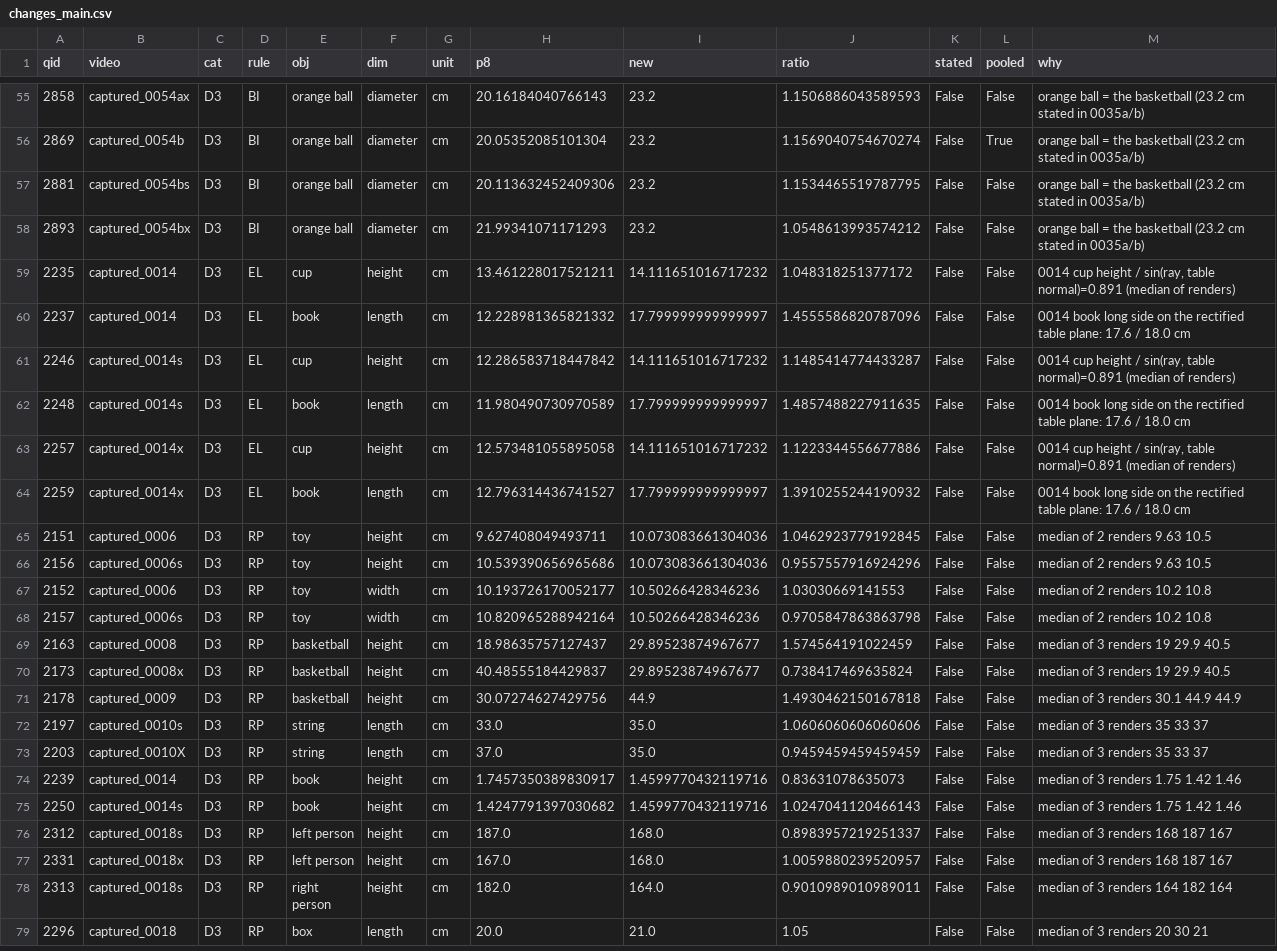
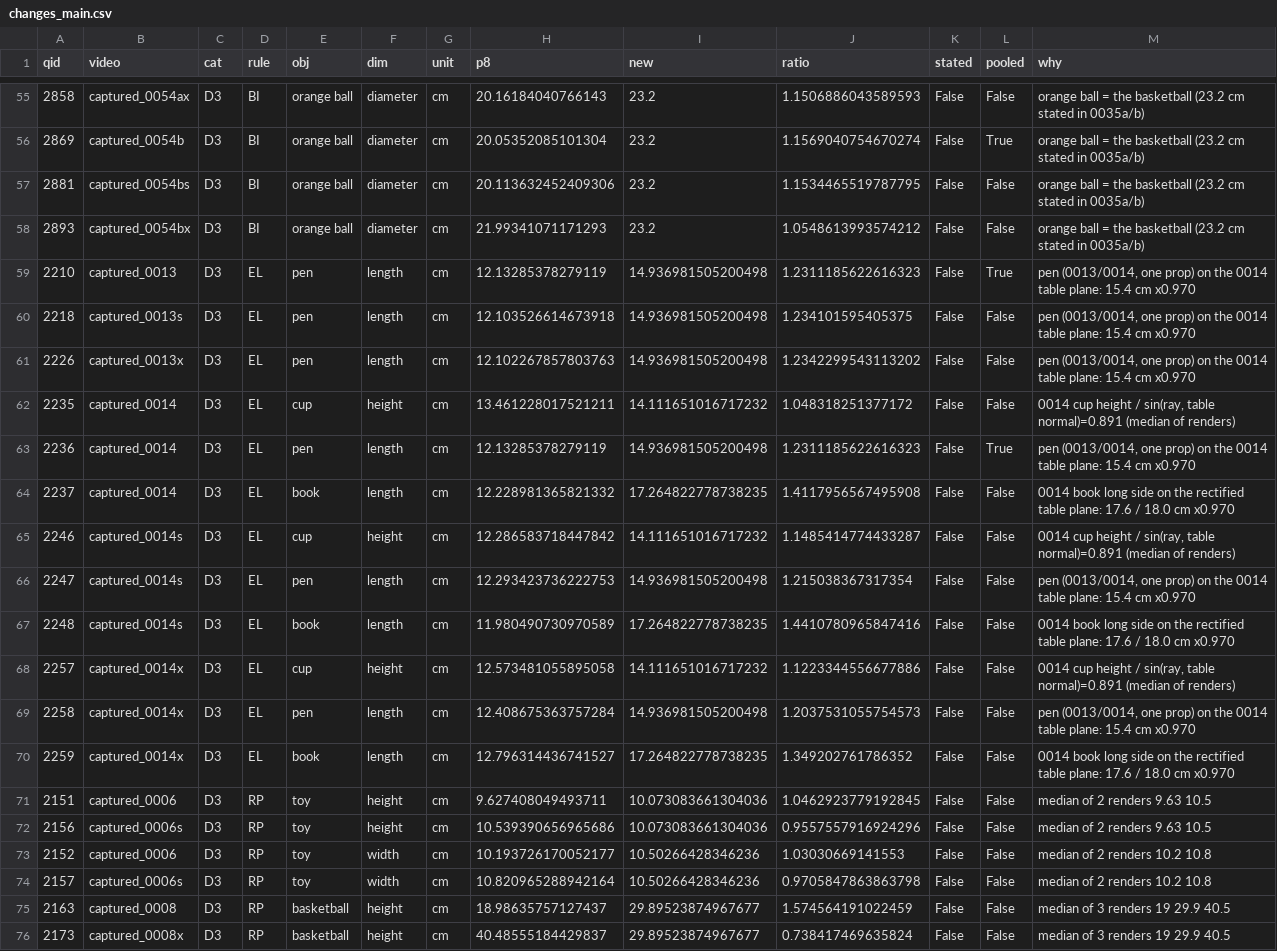
Before and after one commit to VihanAggarwal/quantiphy-challenge, a CSV file: research/labsize/out/changes_main.csv, drawn as a sheet; only a part is shown, gaps mark what is left out; the shorter side is filled out with more unchanged rows.

```diff
--- a/research/labsize/out/changes_main.csv
+++ b/research/labsize/out/changes_main.csv
@@ -58,8 +58,14 @@ qid,video,cat,rule,obj,dim,unit,p8,new,ratio,stated,pooled,why
 2893,captured_0054bx,D3,BI,orange ball,diameter,cm,21.99341071171293,23.2,1.0548613993574212,False,False,orange ball = the basketball (23.2 cm stated in 0035a/b)
+2210,captured_0013,D3,EL,pen,length,cm,12.13285378279119,14.936981505200498,1.2311185622616323,False,True,"pen (0013/0014, one prop) on the 0014 table plane: 15.4 cm x0.970"
+2218,captured_0013s,D3,EL,pen,length,cm,12.103526614673918,14.936981505200498,1.234101595405375,False,False,"pen (0013/0014, one prop) on the 0014 table plane: 15.4 cm x0.970"
+2226,captured_0013x,D3,EL,pen,length,cm,12.102267857803763,14.936981505200498,1.2342299543113202,False,False,"pen (0013/0014, one prop) on the 0014 table plane: 15.4 cm x0.970"
 2235,captured_0014,D3,EL,cup,height,cm,13.461228017521211,14.111651016717232,1.048318251377172,False,False,"0014 cup height / sin(ray, table normal)=0.891 (median of renders)"
-2237,captured_0014,D3,EL,book,length,cm,12.228981365821332,17.799999999999997,1.4555586820787096,False,False,0014 book long side on the rectified table plane: 17.6 / 18.0 cm
+2236,captured_0014,D3,EL,pen,length,cm,12.13285378279119,14.936981505200498,1.2311185622616323,False,True,"pen (0013/0014, one prop) on the 0014 table plane: 15.4 cm x0.970"
+2237,captured_0014,D3,EL,book,length,cm,12.228981365821332,17.264822778738235,1.4117956567495908,False,False,0014 book long side on the rectified table plane: 17.6 / 18.0 cm x0.970
 2246,captured_0014s,D3,EL,cup,height,cm,12.286583718447842,14.111651016717232,1.1485414774433287,False,False,"0014 cup height / sin(ray, table normal)=0.891 (median of renders)"
-2248,captured_0014s,D3,EL,book,length,cm,11.980490730970589,17.799999999999997,1.4857488227911635,False,False,0014 book long side on the rectified table plane: 17.6 / 18.0 cm
+2247,captured_0014s,D3,EL,pen,length,cm,12.293423736222753,14.936981505200498,1.215038367317354,False,False,"pen (0013/0014, one prop) on the 0014 table plane: 15.4 cm x0.970"
+2248,captured_0014s,D3,EL,book,length,cm,11.980490730970589,17.264822778738235,1.4410780965847416,False,False,0014 book long side on the rectified table plane: 17.6 / 18.0 cm x0.970
 2257,captured_0014x,D3,EL,cup,height,cm,12.573481055895058,14.111651016717232,1.1223344556677886,False,False,"0014 cup height / sin(ray, table normal)=0.891 (median of renders)"
-2259,captured_0014x,D3,EL,book,length,cm,12.796314436741527,17.799999999999997,1.3910255244190932,False,False,0014 book long side on the rectified table plane: 17.6 / 18.0 cm
+2258,captured_0014x,D3,EL,pen,length,cm,12.408675363757284,14.936981505200498,1.2037531055754573,False,False,"pen (0013/0014, one prop) on the 0014 table plane: 15.4 cm x0.970"
+2259,captured_0014x,D3,EL,book,length,cm,12.796314436741527,17.264822778738235,1.349202761786352,False,False,0014 book long side on the rectified table plane: 17.6 / 18.0 cm x0.970
 2151,captured_0006,D3,RP,toy,height,cm,9.627408049493711,10.073083661304036,1.0462923779192845,False,False,median of 2 renders 9.63 10.5
```
Also changed, not shown: research/labsize/out/changes_wb.csv, research/labsize/out/pred_main.csv, 4 other files.
